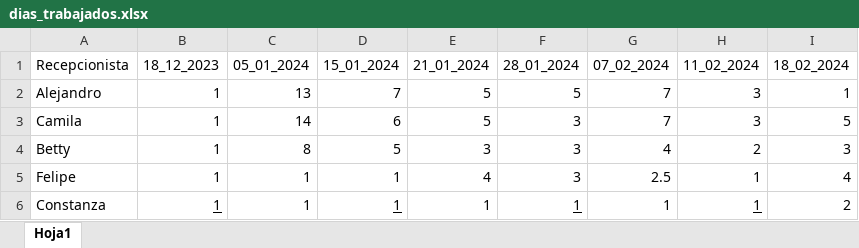
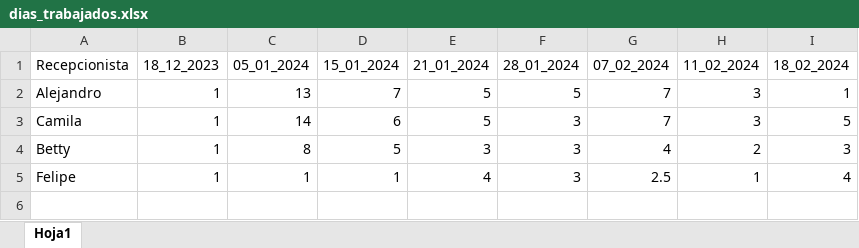
Before and after one commit to Felipeipe/estadistica_agendamientos, an Excel workbook: datos/dias_trabajados.xlsx, sheet Hoja1, drawn as a sheet; values as stored, in another font and other column widths than the file's, no borders; the diff names each change by its address in the sheet, - before the commit and + after, or states it on an @@ line.

```diff
--- a/datos/dias_trabajados.xlsx (sheet Hoja1)
+++ b/datos/dias_trabajados.xlsx (sheet Hoja1)
-row 6: Constanza | 1 | 1 | 1 | 1 | 1 | 1 | 1 | 2
```
Also changed, not shown: datos/cambios_de_estado_de_cita.xlsx, datos/citas_creadas.xlsx, 2 other files.
